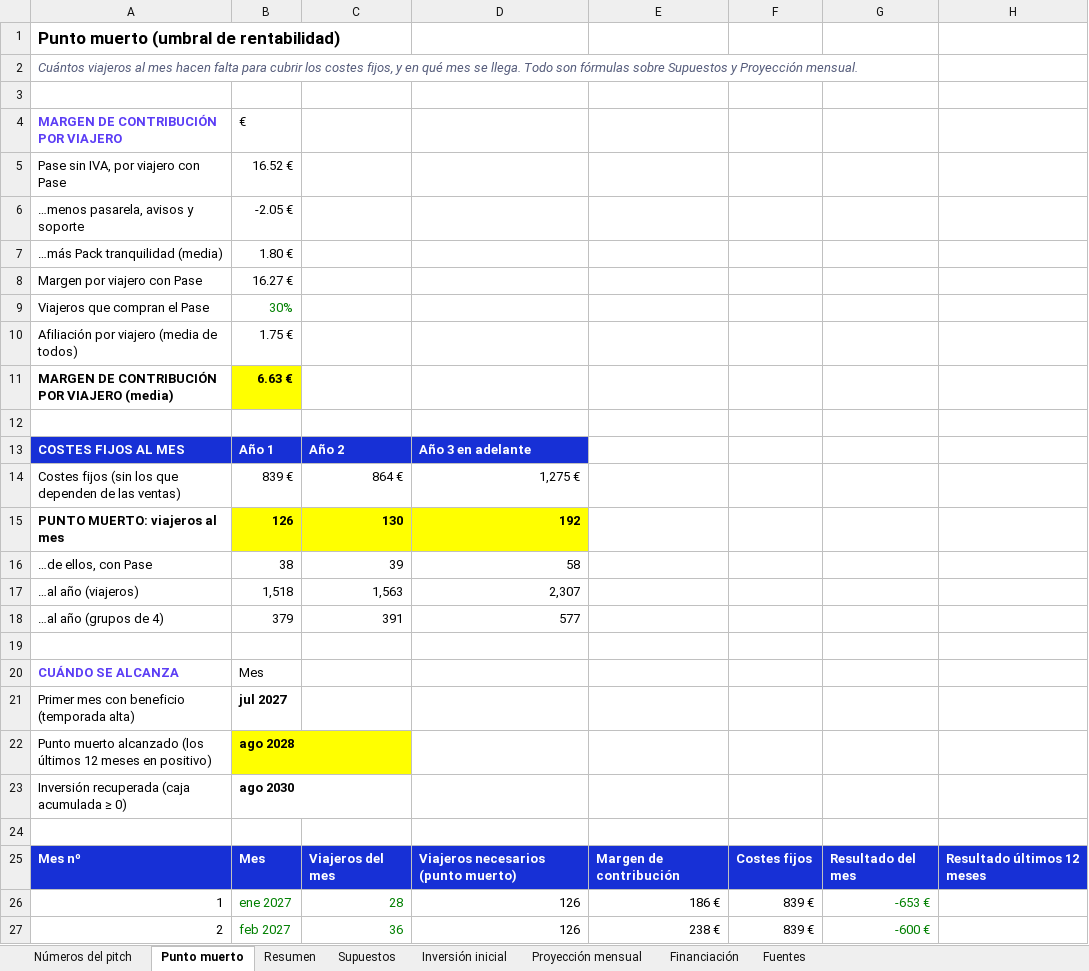
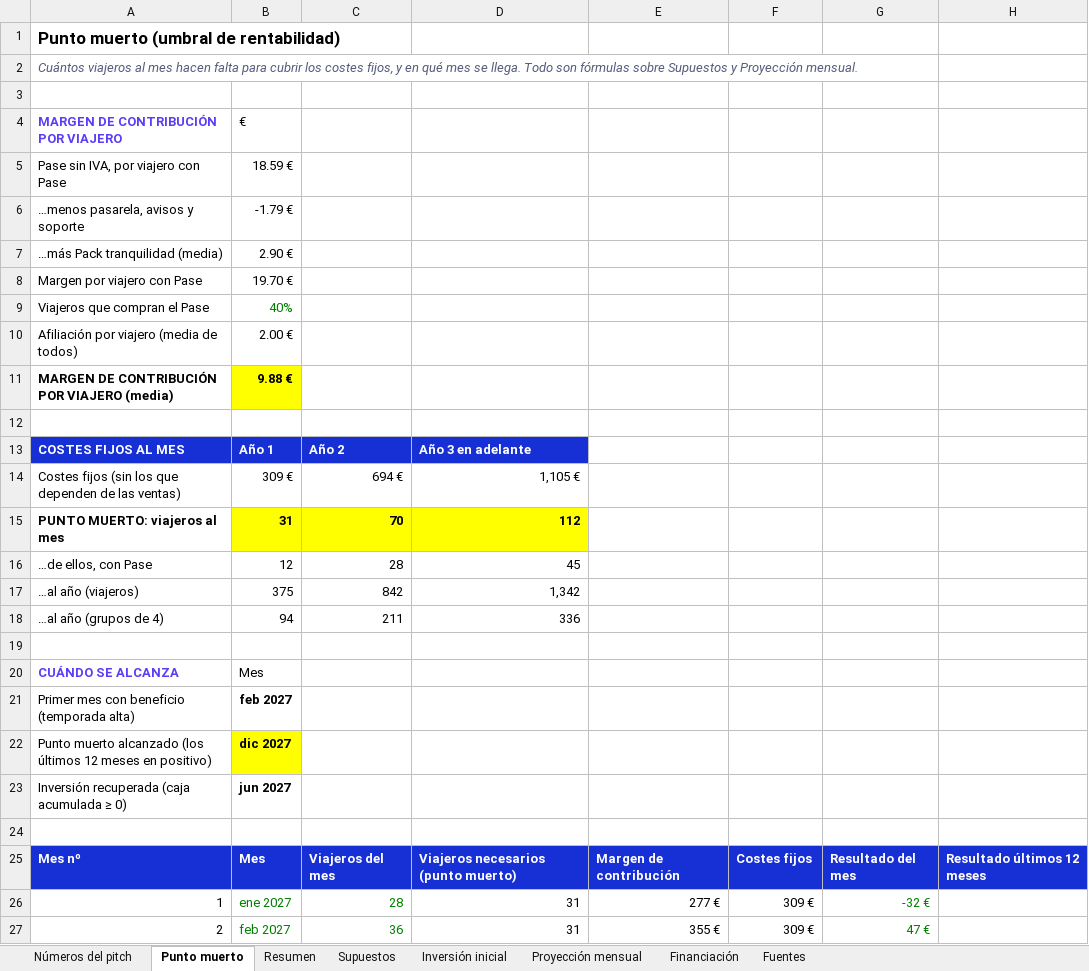
Before and after one commit to alberperezgon-boop/viajes-jovenes, an Excel workbook: 80 Negocio/GoLiveIt - financiación y recuperación.xlsx, sheet Punto muerto, drawn as a sheet; only a part is shown; values as stored, in another font and other column widths than the file's, no borders; the diff covers the shown part only; the diff names each change by its address in the sheet, - before the commit and + after, or states it on an @@ line.

```diff
--- a/80 Negocio/GoLiveIt - financiación y recuperación.xlsx (sheet Punto muerto)
+++ b/80 Negocio/GoLiveIt - financiación y recuperación.xlsx (sheet Punto muerto)
-B5: 16.52 €
+B5: 18.59 €
-B6: -2.05 €
+B6: -1.79 €
-B7: 1.80 €
+B7: 2.90 €
-B8: 16.27 €
+B8: 19.70 €
-B9: 30%
+B9: 40%
-B10: 1.75 €
+B10: 2.00 €
-B11: 6.63 €
+B11: 9.88 €
-B14: 839 €
+B14: 309 €
-C14: 864 €
+C14: 694 €
-D14: 1,275 €
+D14: 1,105 €
-B15: 126
+B15: 31
-C15: 130
+C15: 70
-D15: 192
+D15: 112
-B16: 38
+B16: 12
-C16: 39
+C16: 28
-D16: 58
+D16: 45
-B17: 1,518
+B17: 375
-C17: 1,563
+C17: 842
-D17: 2,307
+D17: 1,342
-B18: 379
+B18: 94
-C18: 391
+C18: 211
-D18: 577
+D18: 336
-B21: jul 2027
+B21: feb 2027
-B22: ago 2028
+B22: dic 2027
-B23: ago 2030
+B23: jun 2027
-D26:D27: 126
+D26:D27: 31
-E26: 186 €
+E26: 277 €
-F26:F27: 839 €
+F26:F27: 309 €
-G26: -653 €
+G26: -32 €
-E27: 238 €
+E27: 355 €
-G27: -600 €
+G27: 47 €
```
Also changed, not shown: 281 edited cells elsewhere in this sheet, sheet Proyección mensual, sheet Números del pitch, sheet Supuestos, sheet Resumen, sheet Inversión inicial, sheet Financiación, formulas that keep their value, hidden cells, 20 other files.
